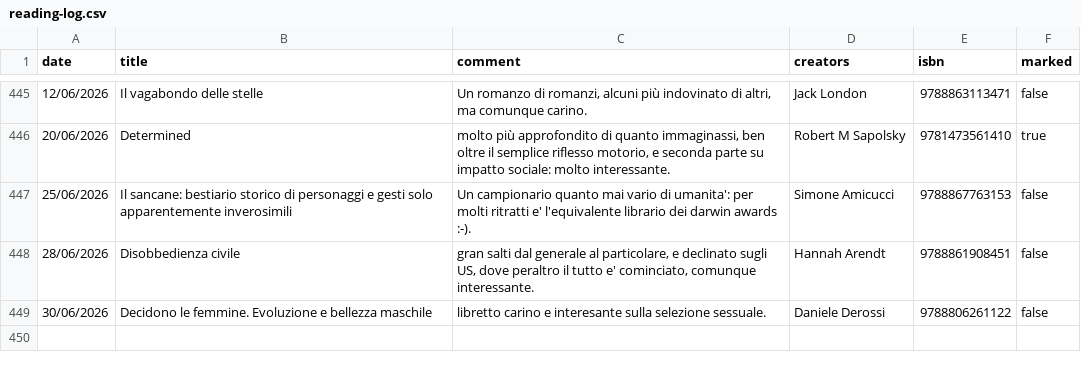
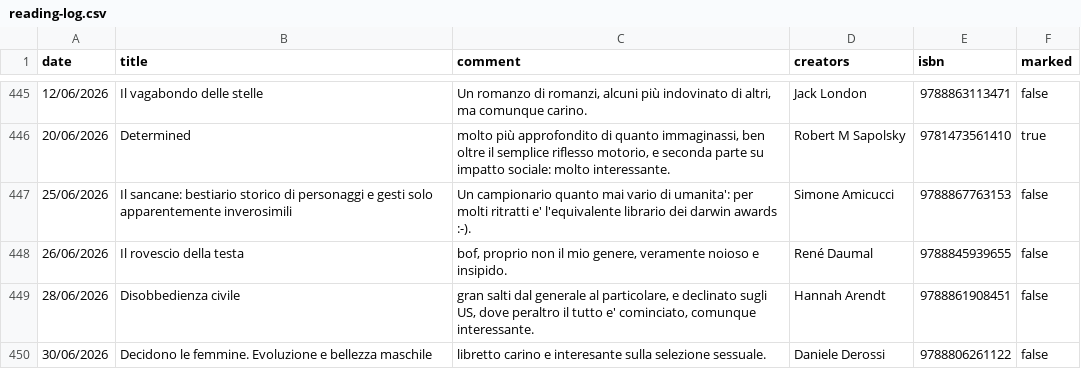
Before and after one commit to andreaiacono/books, a CSV file: data/reading-log.csv, drawn as a sheet; only a part is shown, gaps mark what is left out.

Commit message:
log: Il rovescio della testa

```diff
--- a/data/reading-log.csv
+++ b/data/reading-log.csv
@@ -447,2 +447,3 @@
 "25/06/2026","Il sancane: bestiario storico di personaggi e gesti solo apparentemente inverosimili","Un campionario quanto mai vario di umanita': per molti ritratti e' l'equivalente librario dei darwin awards :-).","Simone Amicucci","9788867763153","false"
+"26/06/2026","Il rovescio della testa","bof, proprio non il mio genere, veramente noioso e insipido.","René Daumal","9788845939655","false"
 "28/06/2026","Disobbedienza civile","gran salti dal generale al particolare, e declinato sugli US, dove peraltro il tutto e' cominciato, comunque interessante.","Hannah Arendt","9788861908451","false"
```
